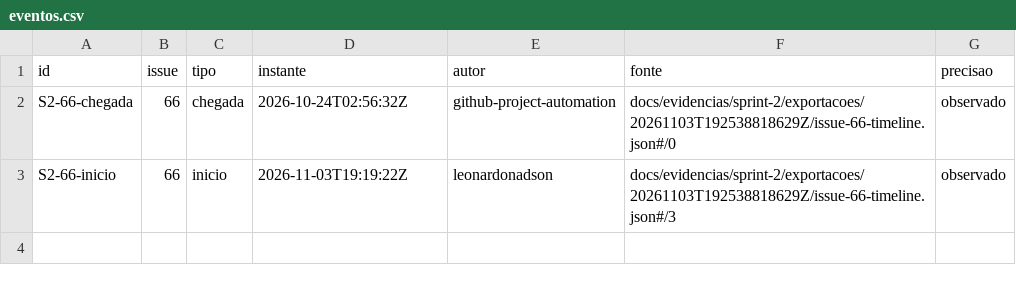
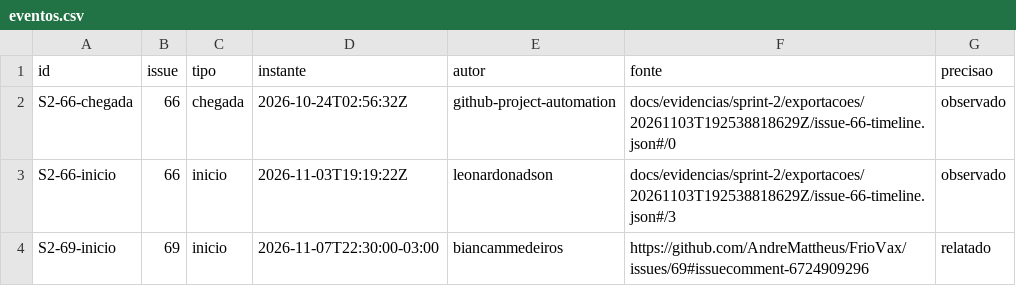
Before and after one commit to AndreMattheus/FrioVax, a CSV file: docs/evidencias/sprint-2/eventos.csv, drawn as a sheet.

```diff
--- a/docs/evidencias/sprint-2/eventos.csv
+++ b/docs/evidencias/sprint-2/eventos.csv
@@ -3 +3,2 @@ S2-66-chegada,66,chegada,2026-10-24T02:56:32Z,github-project-automation,docs/evi
 S2-66-inicio,66,inicio,2026-11-03T19:19:22Z,leonardonadson,docs/evidencias/sprint-2/exportacoes/20261103T192538818629Z/issue-66-timeline.json#/3,observado
+S2-69-inicio,69,inicio,2026-11-07T22:30:00-03:00,biancammedeiros,https://github.com/AndreMattheus/FrioVax/issues/69#issuecomment-6724909296,relatado
```
Also changed, not shown: docs/evidencias/sprint-2/intervalos.csv, 31 other files.
